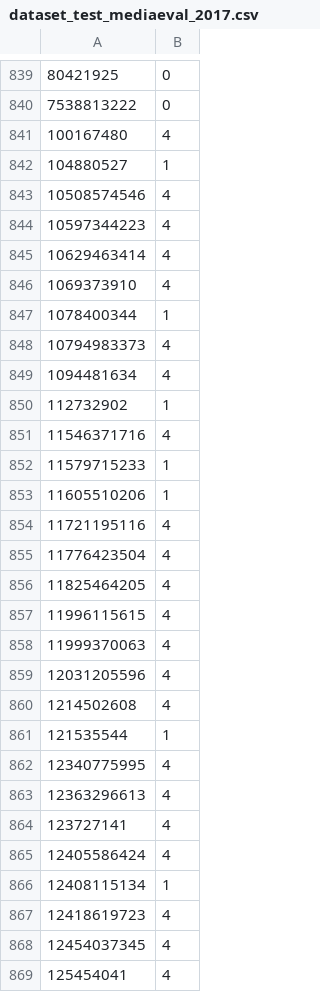
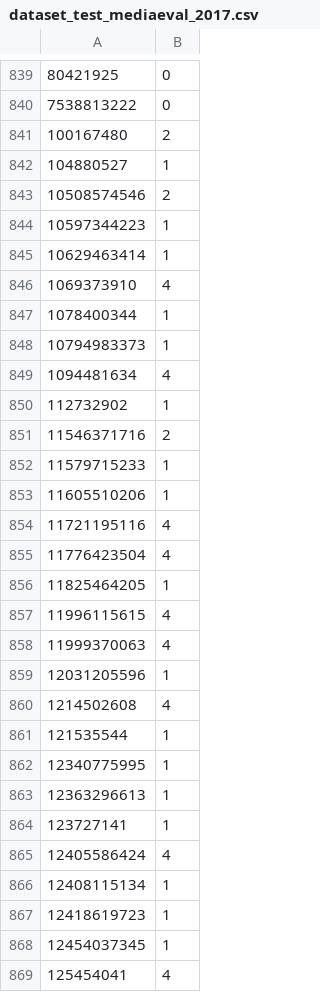
Before and after one commit to jorgemspereira/Flood-Image-Tagger, a CSV file: results/dataset_test_mediaeval_2017.csv, drawn as a sheet; only a part is shown, gaps mark what is left out; the diff covers the shown part only.

Commit message:
Dataset updated.

```diff
--- a/results/dataset_test_mediaeval_2017.csv
+++ b/results/dataset_test_mediaeval_2017.csv
@@ -840,13 +840,13 @@
 7538813222,0
-100167480,4
+100167480,2
 104880527,1
-10508574546,4
-10597344223,4
-10629463414,4
+10508574546,2
+10597344223,1
+10629463414,1
 1069373910,4
 1078400344,1
-10794983373,4
+10794983373,1
 1094481634,4
 112732902,1
-11546371716,4
+11546371716,2
 11579715233,1
@@ -855,15 +855,15 @@
 11776423504,4
-11825464205,4
+11825464205,1
 11996115615,4
 11999370063,4
-12031205596,4
+12031205596,1
 1214502608,4
 121535544,1
-12340775995,4
-12363296613,4
-123727141,4
+12340775995,1
+12363296613,1
+123727141,1
 12405586424,4
 12408115134,1
-12418619723,4
-12454037345,4
+12418619723,1
+12454037345,1
 125454041,4
```
Also changed, not shown: 54 edited cells elsewhere in this file.
